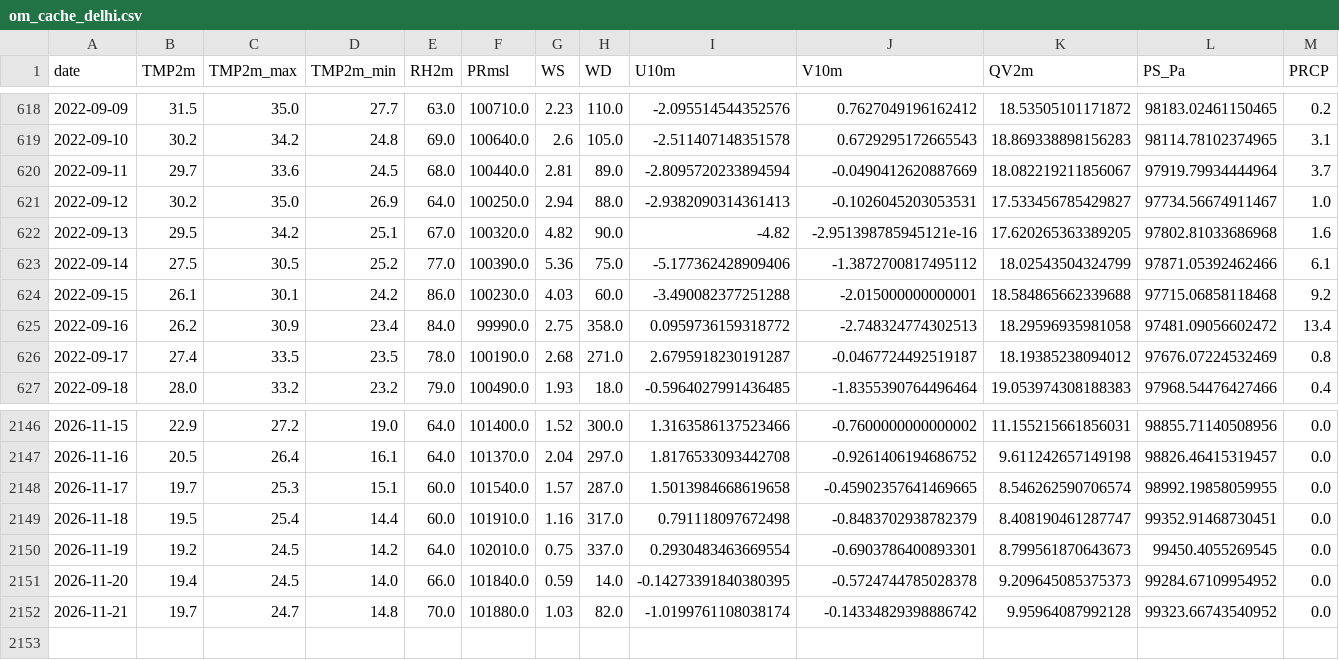
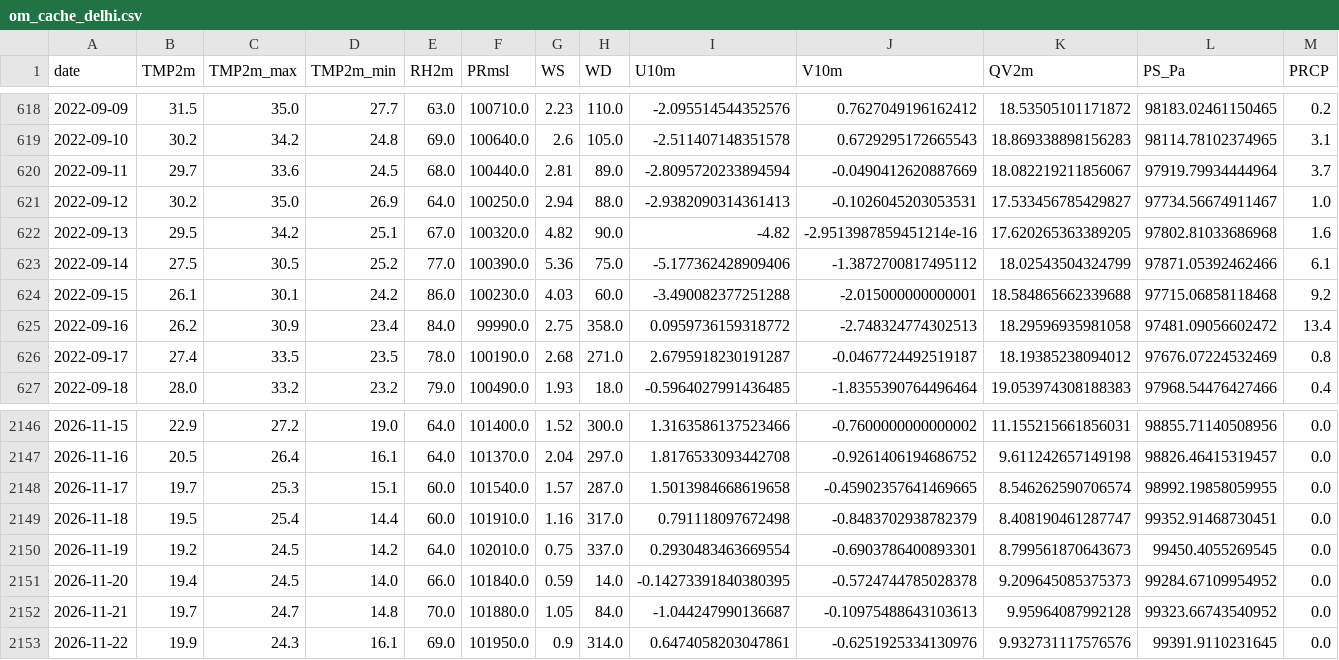
Before and after one commit to souravk03/openmeteo-live-forecast-v2, a CSV file: data/om/Delhi/om_cache_delhi.csv, drawn as a sheet; only a part is shown, gaps mark what is left out; rows hold the shown columns only; the diff names each change by its address in the sheet, - before the commit and + after, or states it on an @@ line.

Commit message:
[Delhi] om_cache_delhi.csv 2026-11-22

```diff
--- a/data/om/Delhi/om_cache_delhi.csv
+++ b/data/om/Delhi/om_cache_delhi.csv
-J622 (V10m): -2.951398785945121e-16
+J622 (V10m): -2.9513987859451214e-16
-G2152 (WS): 1.03
+G2152 (WS): 1.05
-H2152 (WD): 82.0
+H2152 (WD): 84.0
-I2152 (U10m): -1.0199761108038174
+I2152 (U10m): -1.044247990136687
-J2152 (V10m): -0.14334829398886742
+J2152 (V10m): -0.10975488643103613
+row 2153: 2026-11-22 | 19.9 | 24.3 | 16.1 | 69.0 | 101950.0 | 0.9 | 314.0 | 0.6474058203047861 | -0.6251925334130976 | 9.932731117576576 | 99391.9110231645 | 0.0
```
